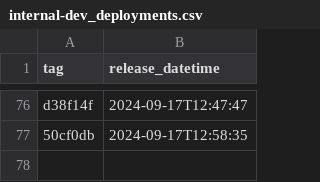
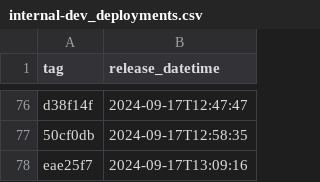
Before and after one commit to NHSDigital/prescriptionsforpatients, a CSV file: _data/internal-dev_deployments.csv, drawn as a sheet; only a part is shown, gaps mark what is left out; the diff names each change by its address in the sheet, - before the commit and + after, or states it on an @@ line.

```diff
--- a/_data/internal-dev_deployments.csv
+++ b/_data/internal-dev_deployments.csv
+row 78: eae25f7 | 2024-09-17T13:09:16
```
Also changed, not shown: 1 other file.
